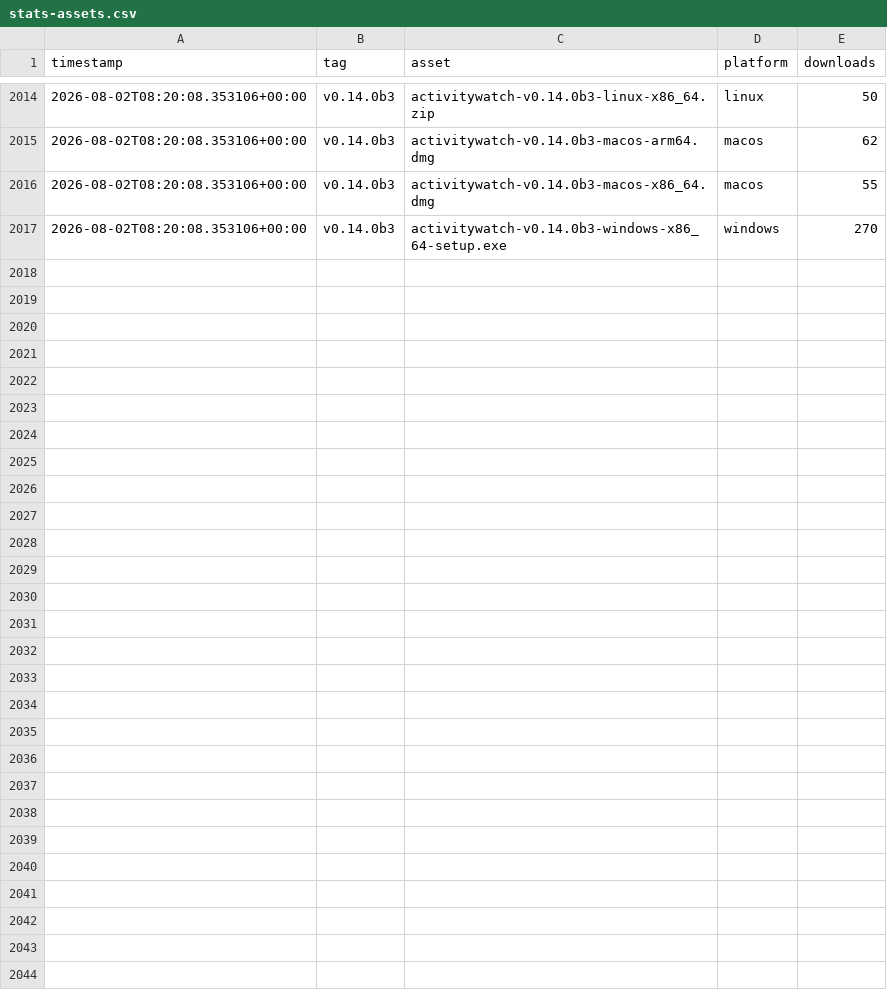
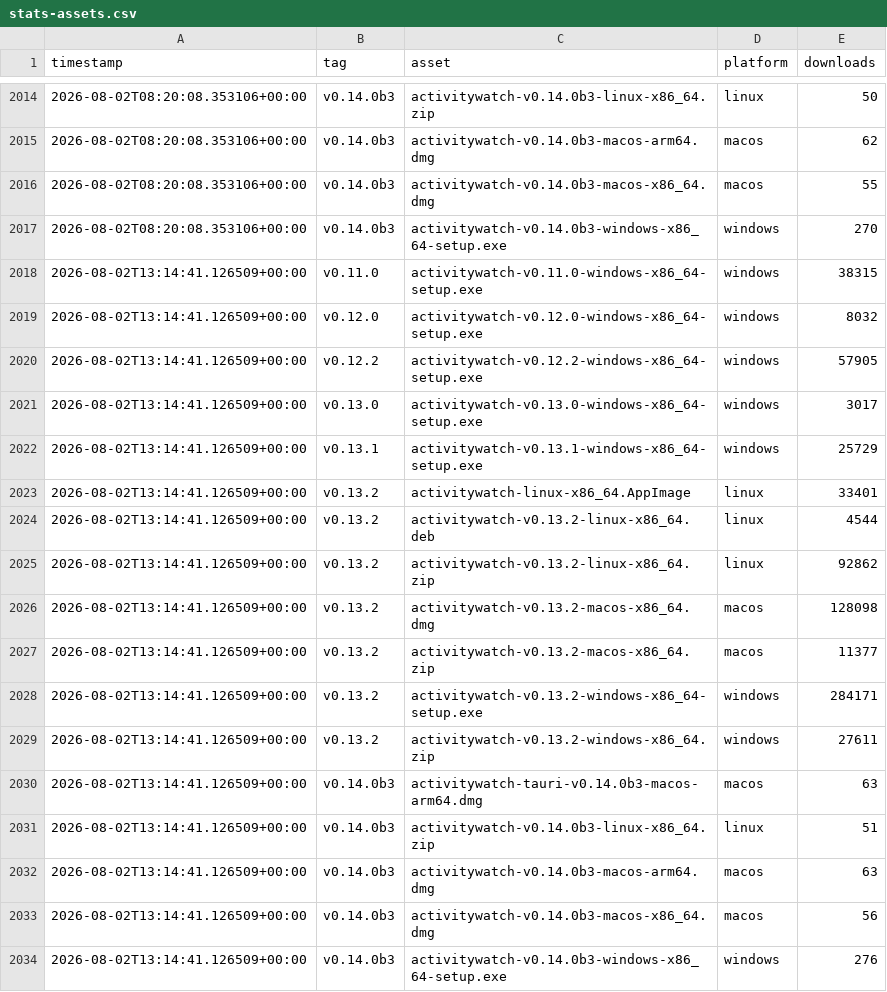
Before and after one commit to ActivityWatch/stats, a CSV file: data/stats-assets.csv, drawn as a sheet; only a part is shown, gaps mark what is left out.

```diff
--- a/data/stats-assets.csv
+++ b/data/stats-assets.csv
@@ -2017 +2017,18 @@ timestamp,tag,asset,platform,downloads
 2026-08-02T08:20:08.353106+00:00,v0.14.0b3,activitywatch-v0.14.0b3-windows-x86_64-setup.exe,windows,270
+2026-08-02T13:14:41.126509+00:00,v0.11.0,activitywatch-v0.11.0-windows-x86_64-setup.exe,windows,38315
+2026-08-02T13:14:41.126509+00:00,v0.12.0,activitywatch-v0.12.0-windows-x86_64-setup.exe,windows,8032
+2026-08-02T13:14:41.126509+00:00,v0.12.2,activitywatch-v0.12.2-windows-x86_64-setup.exe,windows,57905
+2026-08-02T13:14:41.126509+00:00,v0.13.0,activitywatch-v0.13.0-windows-x86_64-setup.exe,windows,3017
+2026-08-02T13:14:41.126509+00:00,v0.13.1,activitywatch-v0.13.1-windows-x86_64-setup.exe,windows,25729
+2026-08-02T13:14:41.126509+00:00,v0.13.2,activitywatch-linux-x86_64.AppImage,linux,33401
+2026-08-02T13:14:41.126509+00:00,v0.13.2,activitywatch-v0.13.2-linux-x86_64.deb,linux,4544
+2026-08-02T13:14:41.126509+00:00,v0.13.2,activitywatch-v0.13.2-linux-x86_64.zip,linux,92862
+2026-08-02T13:14:41.126509+00:00,v0.13.2,activitywatch-v0.13.2-macos-x86_64.dmg,macos,128098
+2026-08-02T13:14:41.126509+00:00,v0.13.2,activitywatch-v0.13.2-macos-x86_64.zip,macos,11377
+2026-08-02T13:14:41.126509+00:00,v0.13.2,activitywatch-v0.13.2-windows-x86_64-setup.exe,windows,284171
+2026-08-02T13:14:41.126509+00:00,v0.13.2,activitywatch-v0.13.2-windows-x86_64.zip,windows,27611
+2026-08-02T13:14:41.126509+00:00,v0.14.0b3,activitywatch-tauri-v0.14.0b3-macos-arm64.dmg,macos,63
+2026-08-02T13:14:41.126509+00:00,v0.14.0b3,activitywatch-v0.14.0b3-linux-x86_64.zip,linux,51
+2026-08-02T13:14:41.126509+00:00,v0.14.0b3,activitywatch-v0.14.0b3-macos-arm64.dmg,macos,63
+2026-08-02T13:14:41.126509+00:00,v0.14.0b3,activitywatch-v0.14.0b3-macos-x86_64.dmg,macos,56
+2026-08-02T13:14:41.126509+00:00,v0.14.0b3,activitywatch-v0.14.0b3-windows-x86_64-setup.exe,windows,276
```
Also changed, not shown: data/stats.csv.
